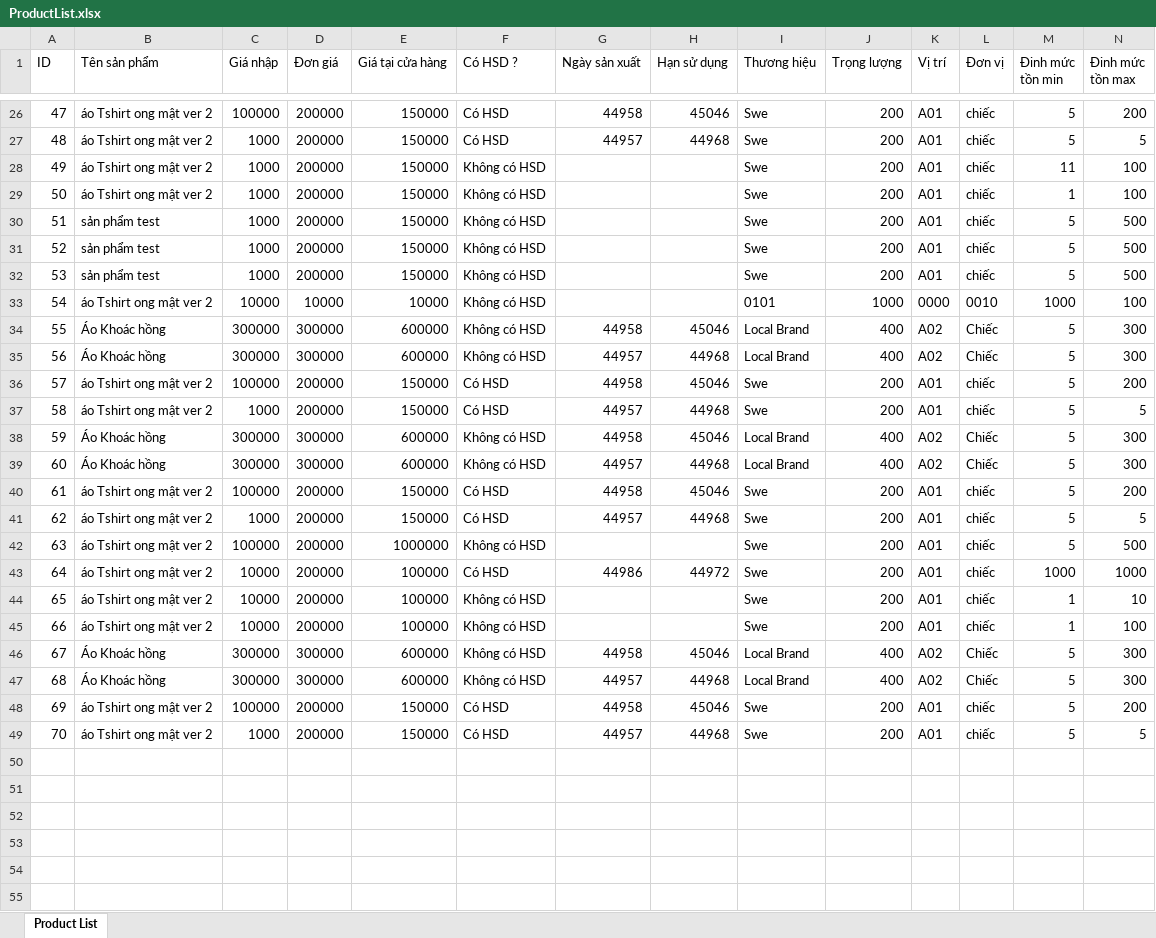
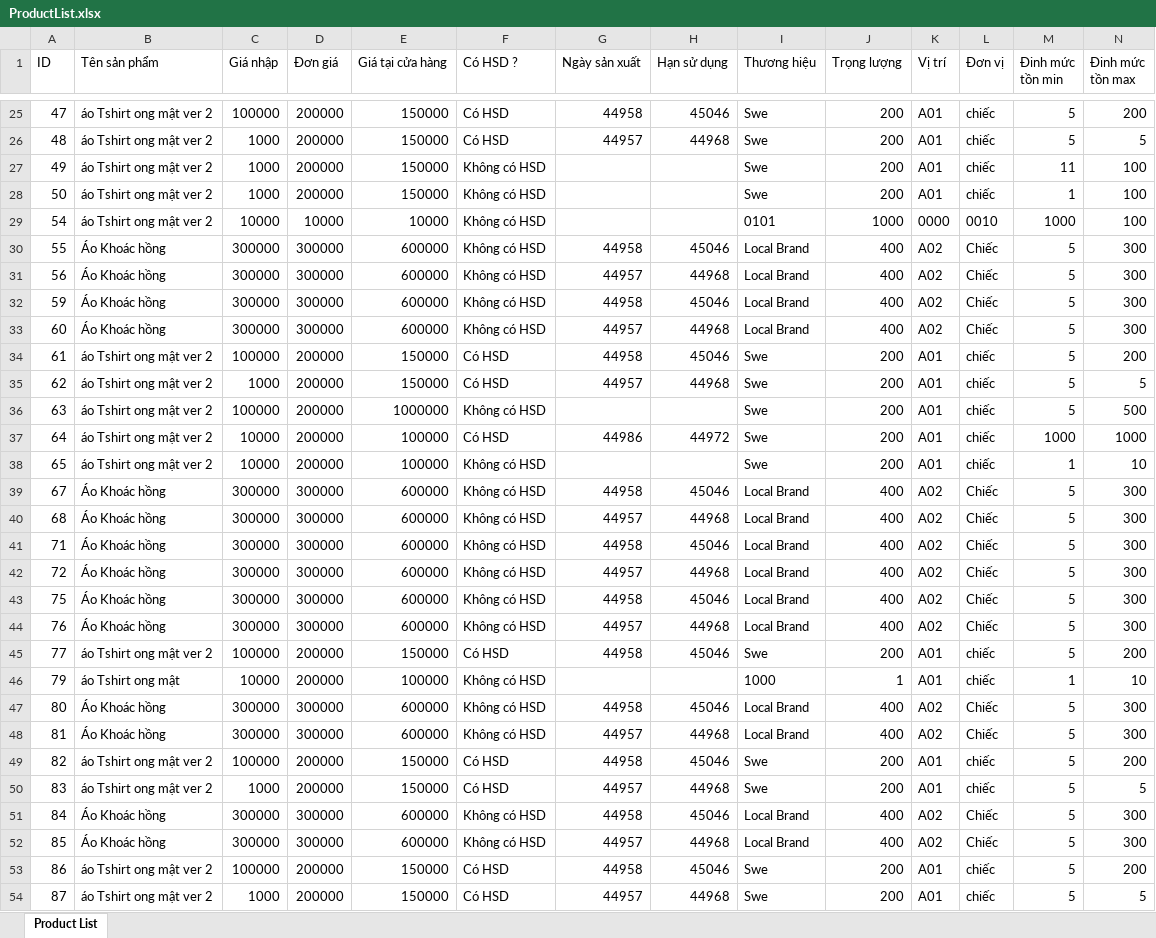
Before and after one commit to ductv30501/Waho, an Excel workbook: Waho/wwwroot/ProductList.xlsx, sheet Product List, drawn as a sheet; only a part is shown, gaps mark what is left out; values as stored, in another font and other column widths than the file's, no borders; removed rows and columns are numbered as before the commit, all else as after; rows hold the shown columns only; the diff covers the shown part only; the diff names each change by its address in the sheet, - before the commit and + after, or states it on an @@ line.

```diff
--- a/Waho/wwwroot/ProductList.xlsx (sheet Product List)
+++ b/Waho/wwwroot/ProductList.xlsx (sheet Product List)
-row 30: 51 | sản phẩm test | 1000 | 200000 | 150000 | Không có HSD |  |  | Swe | 200 | A01 | chiếc | 5 | 500
-row 31: 52 | sản phẩm test | 1000 | 200000 | 150000 | Không có HSD |  |  | Swe | 200 | A01 | chiếc | 5 | 500
-row 32: 53 | sản phẩm test | 1000 | 200000 | 150000 | Không có HSD |  |  | Swe | 200 | A01 | chiếc | 5 | 500
-row 36: 57 | áo Tshirt ong mật ver 2 | 100000 | 200000 | 150000 | Có HSD | 44958 | 45046 | Swe | 200 | A01 | chiếc | 5 | 200
-row 37: 58 | áo Tshirt ong mật ver 2 | 1000 | 200000 | 150000 | Có HSD | 44957 | 44968 | Swe | 200 | A01 | chiếc | 5 | 5
-row 45: 66 | áo Tshirt ong mật ver 2 | 10000 | 200000 | 100000 | Không có HSD |  |  | Swe | 200 | A01 | chiếc | 1 | 100
+row 41: 71 | Áo Khoác hồng | 300000 | 300000 | 600000 | Không có HSD | 44958 | 45046 | Local Brand | 400 | A02 | Chiếc | 5 | 300
+row 42: 72 | Áo Khoác hồng | 300000 | 300000 | 600000 | Không có HSD | 44957 | 44968 | Local Brand | 400 | A02 | Chiếc | 5 | 300
+row 43: 75 | Áo Khoác hồng | 300000 | 300000 | 600000 | Không có HSD | 44958 | 45046 | Local Brand | 400 | A02 | Chiếc | 5 | 300
+row 44: 76 | Áo Khoác hồng | 300000 | 300000 | 600000 | Không có HSD | 44957 | 44968 | Local Brand | 400 | A02 | Chiếc | 5 | 300
-A45 (ID): 69
+A45 (ID): 77
+row 46: 79 | áo Tshirt ong mật | 10000 | 200000 | 100000 | Không có HSD |  |  | 1000 | 1 | A01 | chiếc | 1 | 10
+row 47: 80 | Áo Khoác hồng | 300000 | 300000 | 600000 | Không có HSD | 44958 | 45046 | Local Brand | 400 | A02 | Chiếc | 5 | 300
+row 48: 81 | Áo Khoác hồng | 300000 | 300000 | 600000 | Không có HSD | 44957 | 44968 | Local Brand | 400 | A02 | Chiếc | 5 | 300
+row 49: 82 | áo Tshirt ong mật ver 2 | 100000 | 200000 | 150000 | Có HSD | 44958 | 45046 | Swe | 200 | A01 | chiếc | 5 | 200
-A50 (ID): 70
+A50 (ID): 83
+row 51: 84 | Áo Khoác hồng | 300000 | 300000 | 600000 | Không có HSD | 44958 | 45046 | Local Brand | 400 | A02 | Chiếc | 5 | 300
+row 52: 85 | Áo Khoác hồng | 300000 | 300000 | 600000 | Không có HSD | 44957 | 44968 | Local Brand | 400 | A02 | Chiếc | 5 | 300
+row 53: 86 | áo Tshirt ong mật ver 2 | 100000 | 200000 | 150000 | Có HSD | 44958 | 45046 | Swe | 200 | A01 | chiếc | 5 | 200
+row 54: 87 | áo Tshirt ong mật ver 2 | 1000 | 200000 | 150000 | Có HSD | 44957 | 44968 | Swe | 200 | A01 | chiếc | 5 | 5
```
Also changed, not shown: 1 removed row elsewhere in this sheet, Waho/ImportData/Products.xlsx, 26 other files.
